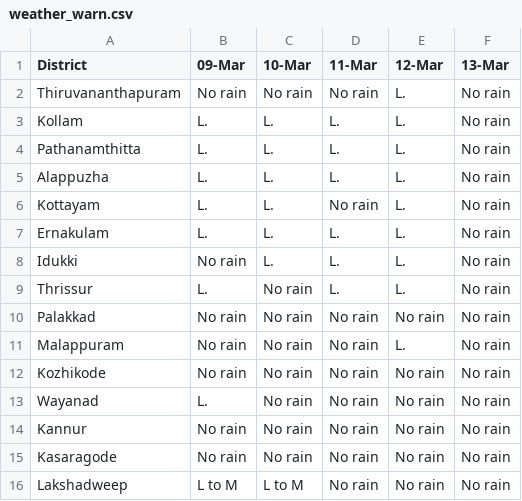
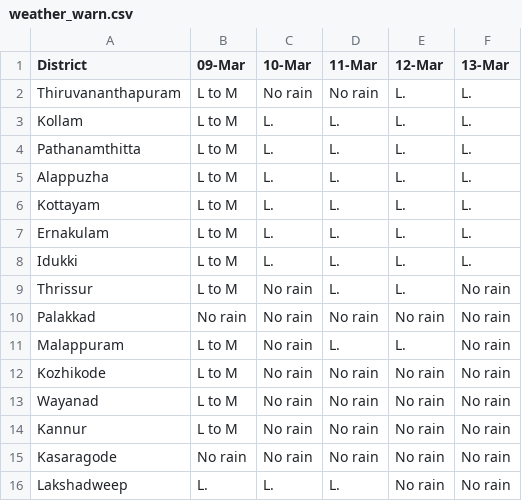
Before and after one commit to Open-Oven/kerala-weather-collector, a CSV file: data/weather_warn.csv, drawn as a sheet.

```diff
--- a/data/weather_warn.csv
+++ b/data/weather_warn.csv
@@ -1,16 +1,16 @@
 District,09-Mar,10-Mar,11-Mar,12-Mar,13-Mar
-Thiruvananthapuram,No rain,No rain,No rain,L.,No rain
-Kollam,L.,L.,L.,L.,No rain
-Pathanamthitta,L.,L.,L.,L.,No rain
-Alappuzha,L.,L.,L.,L.,No rain
-Kottayam,L.,L.,No rain,L.,No rain
-Ernakulam,L.,L.,L.,L.,No rain
-Idukki,No rain,L.,L.,L.,No rain
-Thrissur,L.,No rain,L.,L.,No rain
+Thiruvananthapuram,L to M,No rain,No rain,L.,L.
+Kollam,L to M,L.,L.,L.,L.
+Pathanamthitta,L to M,L.,L.,L.,L.
+Alappuzha,L to M,L.,L.,L.,L.
+Kottayam,L to M,L.,L.,L.,L.
+Ernakulam,L to M,L.,L.,L.,L.
+Idukki,L to M,L.,L.,L.,L.
+Thrissur,L to M,No rain,L.,L.,No rain
 Palakkad,No rain,No rain,No rain,No rain,No rain
-Malappuram,No rain,No rain,No rain,L.,No rain
-Kozhikode,No rain,No rain,No rain,No rain,No rain
-Wayanad,L.,No rain,No rain,No rain,No rain
-Kannur,No rain,No rain,No rain,No rain,No rain
+Malappuram,L to M,No rain,L.,L.,No rain
+Kozhikode,L to M,No rain,No rain,No rain,No rain
+Wayanad,L to M,No rain,No rain,No rain,No rain
+Kannur,L to M,No rain,No rain,No rain,No rain
 Kasaragode,No rain,No rain,No rain,No rain,No rain
-Lakshadweep,L to M,L to M,No rain,No rain,No rain
+Lakshadweep,L.,L.,L.,No rain,No rain
```
Also changed, not shown: docs/data/weather_warn.csv, 3 other files.
